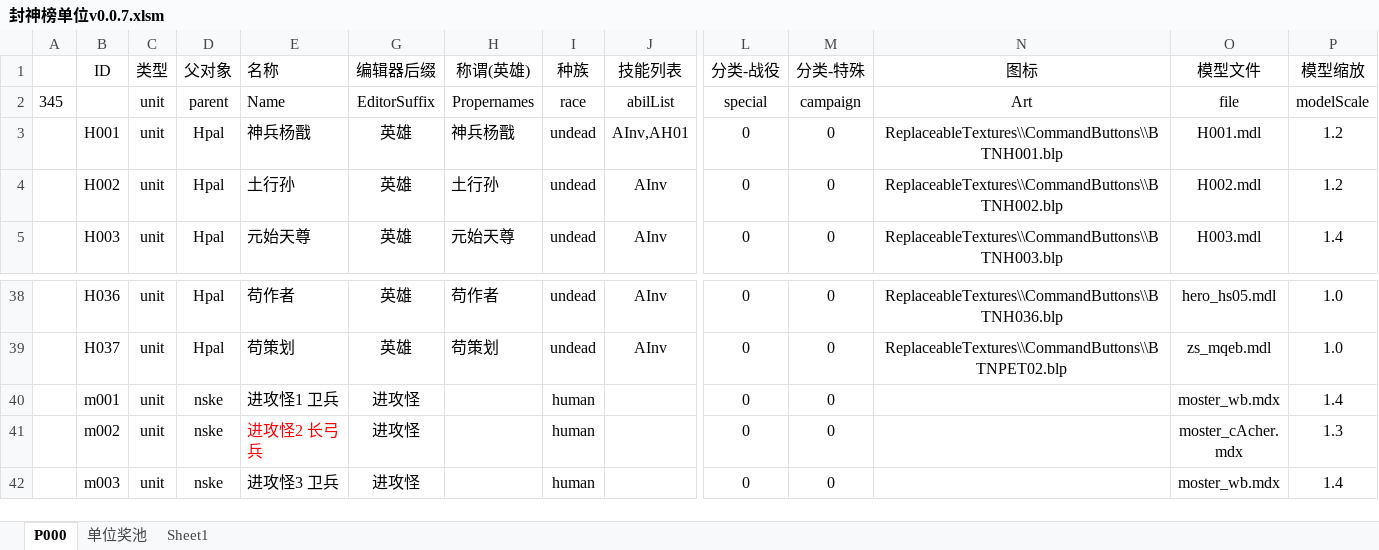
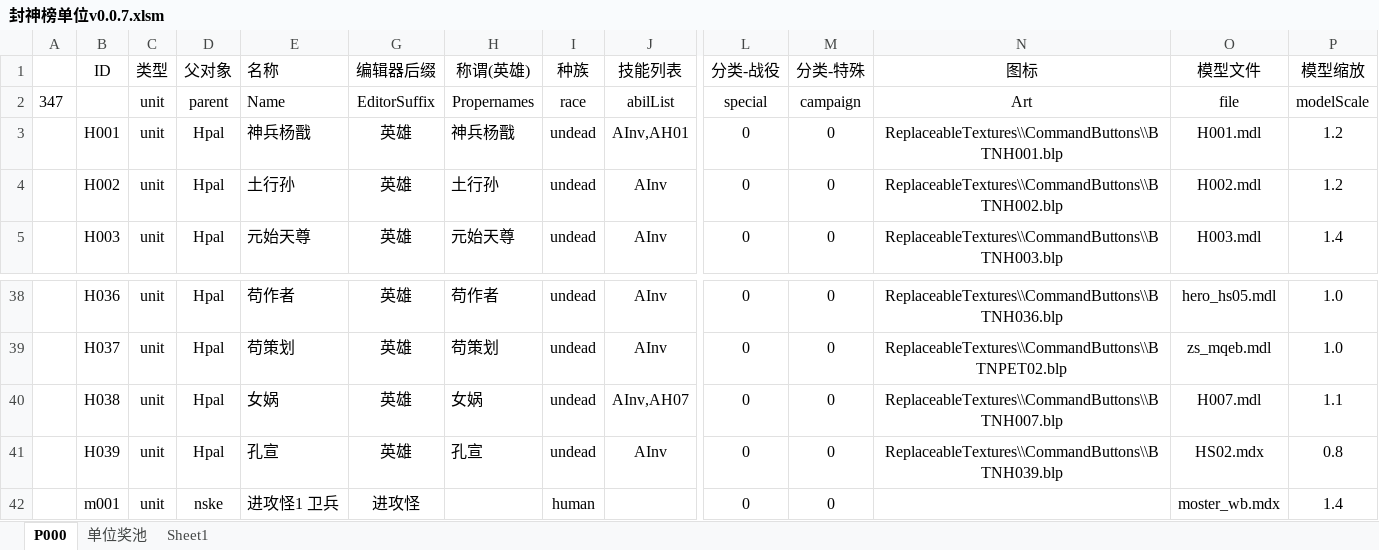
Before and after one commit to MageEgg/MageGame, an Excel workbook: 封神榜单位v0.0.7.xlsm, sheet P000, drawn as a sheet; only a part is shown, gaps mark what is left out; the shorter side is filled out with more unchanged rows; values as stored, in another font and other column widths than the file's, no borders; conditional formats not drawn; rows hold the shown columns only; the diff names each change by its address in the sheet, - before the commit and + after, or states it on an @@ line.

```diff
--- a/封神榜单位v0.0.7.xlsm (sheet P000)
+++ b/封神榜单位v0.0.7.xlsm (sheet P000)
-A2: 345
+A2: 347
+row 40:  | H038 | unit | Hpal | 女娲 | 英雄 | 女娲 | undead | AInv,AH07 | 0 | 0 | ReplaceableTextures\\CommandButtons\\BTNH007.blp | H007.mdl | 1.1
+row 41:  | H039 | unit | Hpal | 孔宣 | 英雄 | 孔宣 | undead | AInv | 0 | 0 | ReplaceableTextures\\CommandButtons\\BTNH039.blp | HS02.mdx | 0.8
```
Also changed, not shown: 封神榜科技v0.0.2.xlsm, 18 other files.
